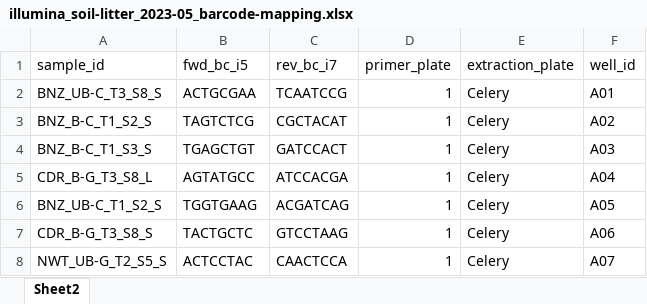
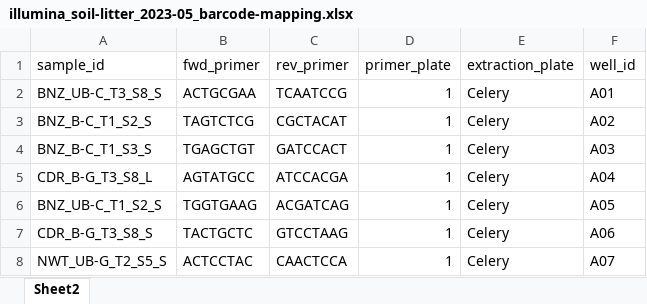
Before and after one commit to cdelevich/climush, an Excel workbook: bioinformatics-pipeline/config/barcode-mapping/illumina_soil-litter_2023-05_barcode-mapping.xlsx, sheet Sheet2, drawn as a sheet; only a part is shown; values as stored, in another font and other column widths than the file's, no borders; conditional formats not drawn; the diff names each change by its address in the sheet, - before the commit and + after, or states it on an @@ line.

```diff
--- a/bioinformatics-pipeline/config/barcode-mapping/illumina_soil-litter_2023-05_barcode-mapping.xlsx (sheet Sheet2)
+++ b/bioinformatics-pipeline/config/barcode-mapping/illumina_soil-litter_2023-05_barcode-mapping.xlsx (sheet Sheet2)
-B1: fwd_bc_i5
+B1: fwd_primer
-C1: rev_bc_i7
+C1: rev_primer
```
Also changed, not shown: bioinformatics-pipeline/config/barcode-mapping/illumina_soil-litter_2023-10_barcode-mapping.xlsx, bioinformatics-pipeline/config/barcode-mapping/pacbio_sporocarp-f_2023-12_barcode-mapping.xlsx.
